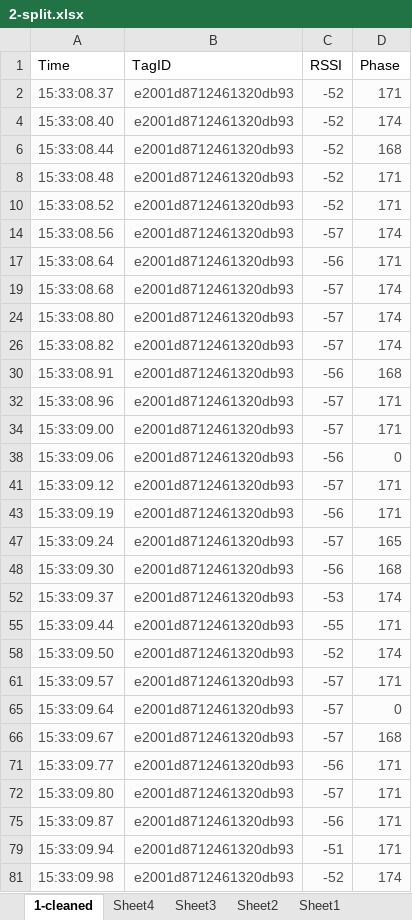
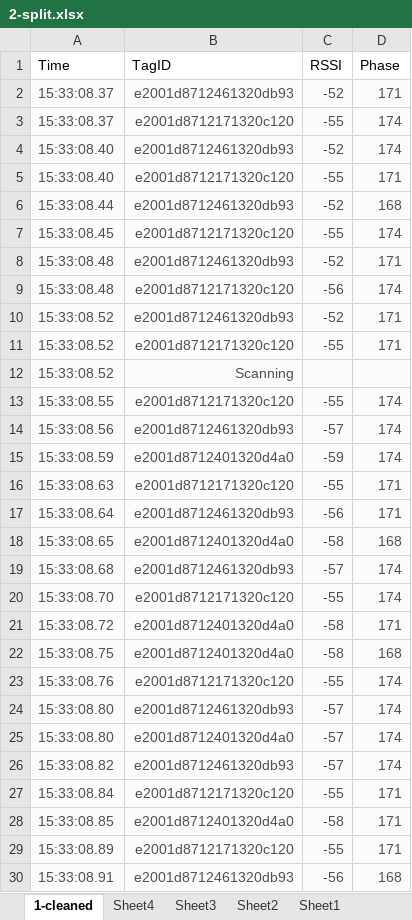
Before and after one commit to caseyhunt/UHF-RFID, an Excel workbook: Training/moving/mountain to toe touch/2-split.xlsx, sheet 1-cleaned, drawn as a sheet; only a part is shown; the shorter side is filled out with more unchanged rows; values as stored, in another font and other column widths than the file's, no borders; charts and pictures not drawn; the diff covers the shown part only; the diff names each change by its address in the sheet, - before the commit and + after, or states it on an @@ line.

```diff
--- a/Training/moving/mountain to toe touch/2-split.xlsx (sheet 1-cleaned)
+++ b/Training/moving/mountain to toe touch/2-split.xlsx (sheet 1-cleaned)
@@ row 3 unhidden: 15:33:08.37 | e2001d8712171320c120 | -55 | 174 @@
@@ row 5 unhidden: 15:33:08.40 | e2001d8712171320c120 | -55 | 171 @@
@@ row 7 unhidden: 15:33:08.45 | e2001d8712171320c120 | -55 | 174 @@
@@ row 9 unhidden: 15:33:08.48 | e2001d8712171320c120 | -56 | 174 @@
@@ row 11 unhidden: 15:33:08.52 | e2001d8712171320c120 | -55 | 171 @@
@@ row 12 unhidden: 15:33:08.52 | Scanning @@
@@ row 13 unhidden: 15:33:08.55 | e2001d8712171320c120 | -55 | 174 @@
@@ row 15 unhidden: 15:33:08.59 | e2001d8712401320d4a0 | -59 | 174 @@
@@ row 16 unhidden: 15:33:08.63 | e2001d8712171320c120 | -55 | 171 @@
@@ row 18 unhidden: 15:33:08.65 | e2001d8712401320d4a0 | -58 | 168 @@
@@ row 20 unhidden: 15:33:08.70 | e2001d8712171320c120 | -55 | 174 @@
@@ row 21 unhidden: 15:33:08.72 | e2001d8712401320d4a0 | -58 | 171 @@
@@ row 22 unhidden: 15:33:08.75 | e2001d8712401320d4a0 | -58 | 168 @@
@@ row 23 unhidden: 15:33:08.76 | e2001d8712171320c120 | -55 | 174 @@
@@ row 25 unhidden: 15:33:08.80 | e2001d8712401320d4a0 | -57 | 174 @@
@@ row 27 unhidden: 15:33:08.84 | e2001d8712171320c120 | -55 | 171 @@
@@ row 28 unhidden: 15:33:08.85 | e2001d8712401320d4a0 | -58 | 171 @@
@@ row 29 unhidden: 15:33:08.89 | e2001d8712171320c120 | -55 | 171 @@
```
Also changed, not shown: 271 hidden or unhidden rows elsewhere in this sheet, sheet Sheet4, charts or pictures, Training/moving/mountain to t pose/1-split.xlsx, Training/moving/mountain to t pose/3-split.xlsx, 10 other files.
